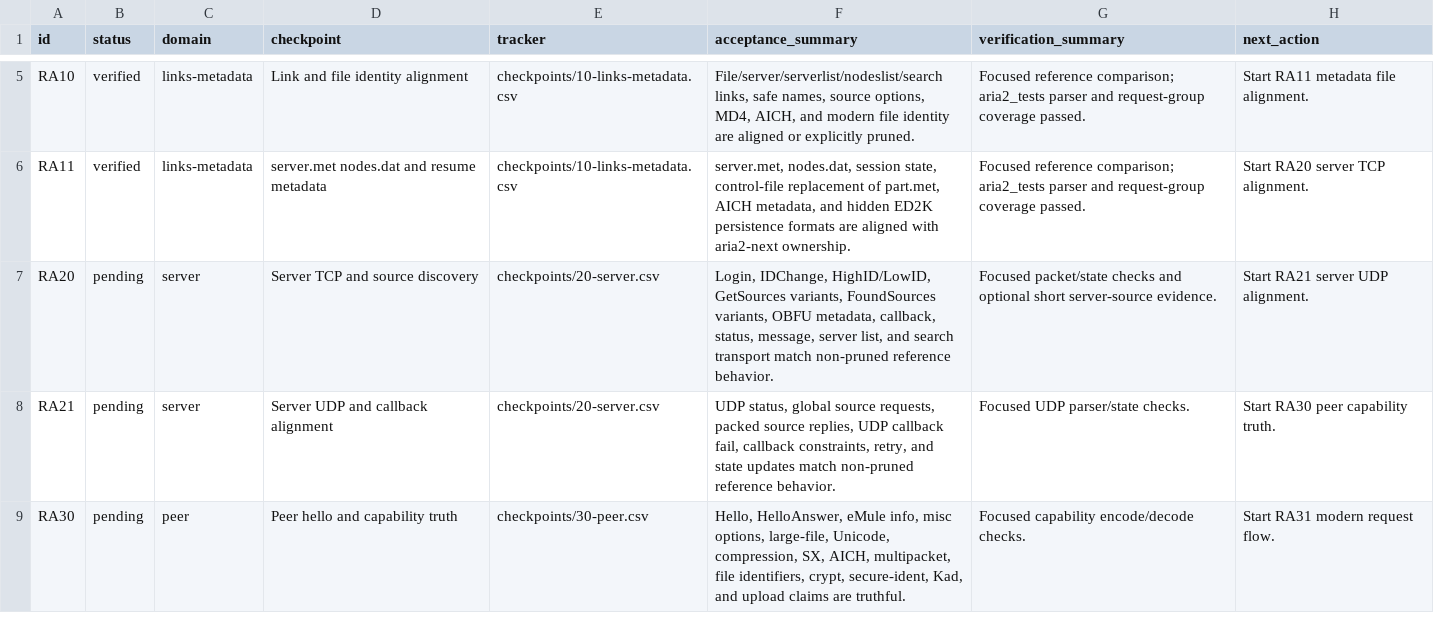
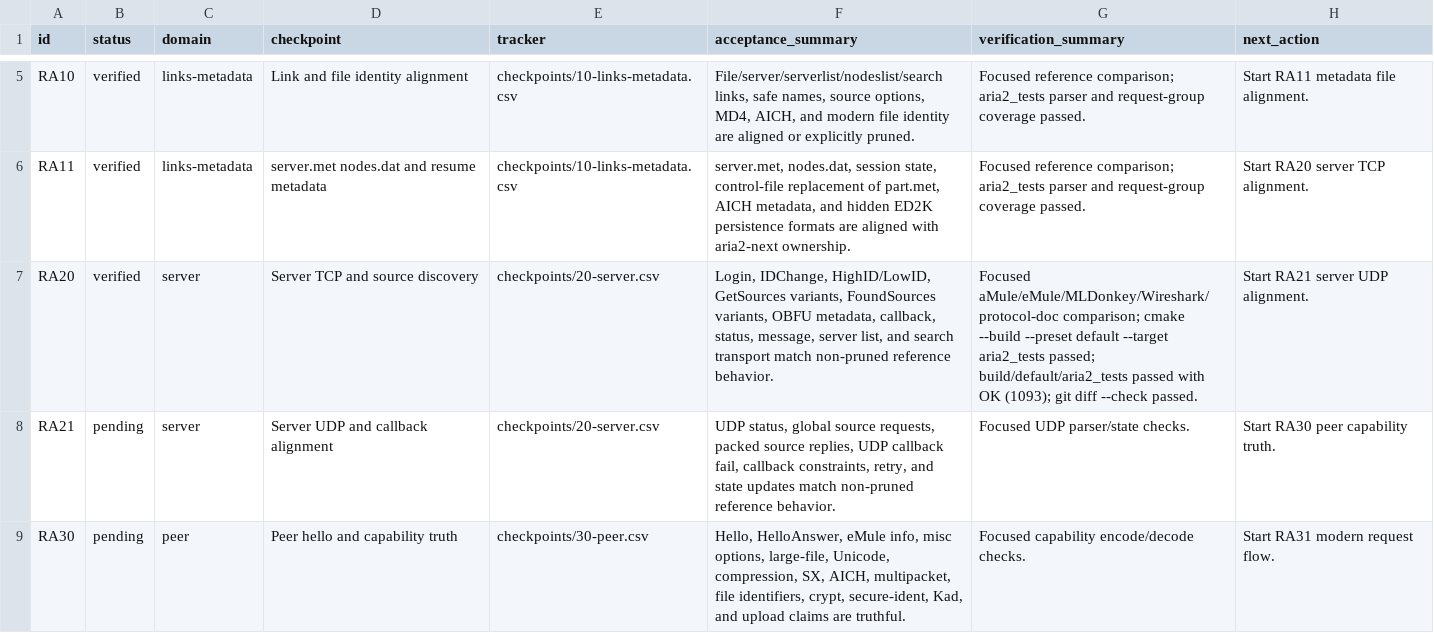
Before and after one commit to rzhy1/aria2-next, a CSV file: docs/maintenance/ed2k-refactor/checkpoint-index.csv, drawn as a sheet; only a part is shown, gaps mark what is left out.

```diff
--- a/docs/maintenance/ed2k-refactor/checkpoint-index.csv
+++ b/docs/maintenance/ed2k-refactor/checkpoint-index.csv
@@ -6,3 +6,3 @@ RA10,verified,links-metadata,Link and file identity alignment,checkpoints/10-lin
 RA11,verified,links-metadata,server.met nodes.dat and resume metadata,checkpoints/10-links-metadata.csv,"server.met, nodes.dat, session state, control-file replacement of part.met, AICH metadata, and hidden ED2K persistence formats are aligned with aria2-next ownership.","Focused reference comparison; aria2_tests parser and request-group coverage passed.","Start RA20 server TCP alignment."
-RA20,pending,server,Server TCP and source discovery,checkpoints/20-server.csv,"Login, IDChange, HighID/LowID, GetSources variants, FoundSources variants, OBFU metadata, callback, status, message, server list, and search transport match non-pruned reference behavior.","Focused packet/state checks and optional short server-source evidence.","Start RA21 server UDP alignment."
+RA20,verified,server,Server TCP and source discovery,checkpoints/20-server.csv,"Login, IDChange, HighID/LowID, GetSources variants, FoundSources variants, OBFU metadata, callback, status, message, server list, and search transport match non-pruned reference behavior.","Focused aMule/eMule/MLDonkey/Wireshark/protocol-doc comparison; cmake --build --preset default --target aria2_tests passed; build/default/aria2_tests passed with OK (1093); git diff --check passed.","Start RA21 server UDP alignment."
 RA21,pending,server,Server UDP and callback alignment,checkpoints/20-server.csv,"UDP status, global source requests, packed source replies, UDP callback fail, callback constraints, retry, and state updates match non-pruned reference behavior.","Focused UDP parser/state checks.","Start RA30 peer capability truth."
```
Also changed, not shown: docs/maintenance/ed2k-refactor/checkpoints/20-server.csv, docs/maintenance/ed2k-refactor/reference-ledger.csv, 10 other files.
